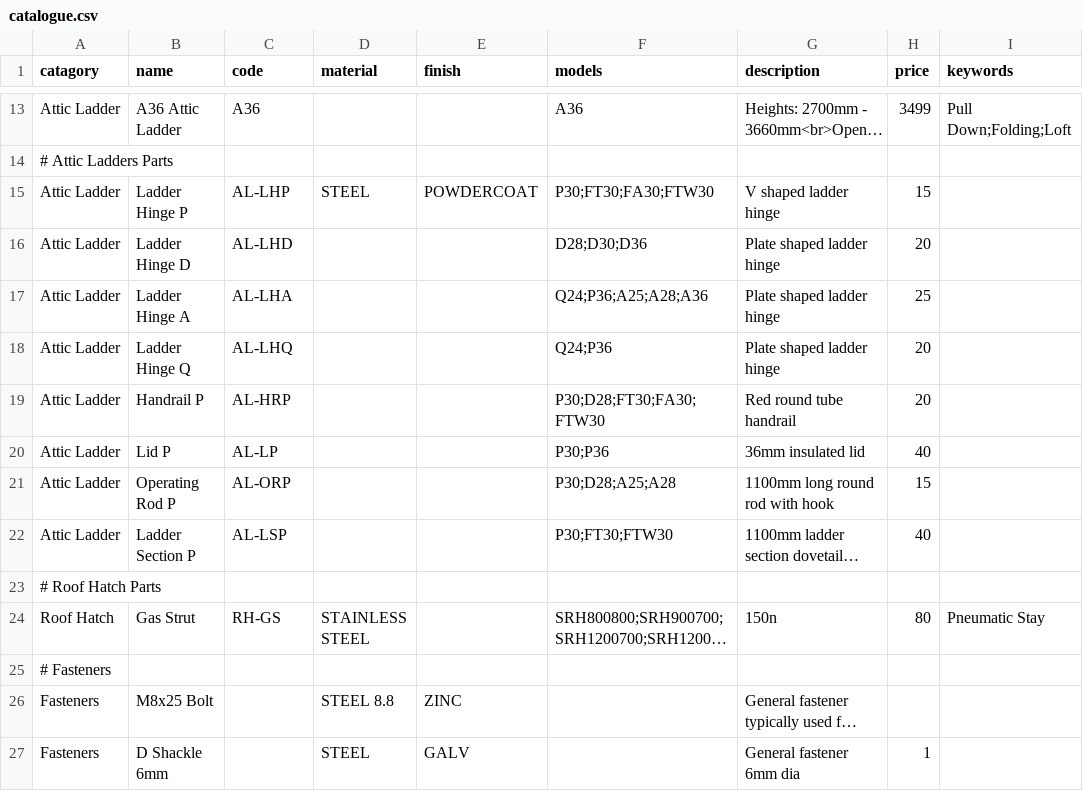
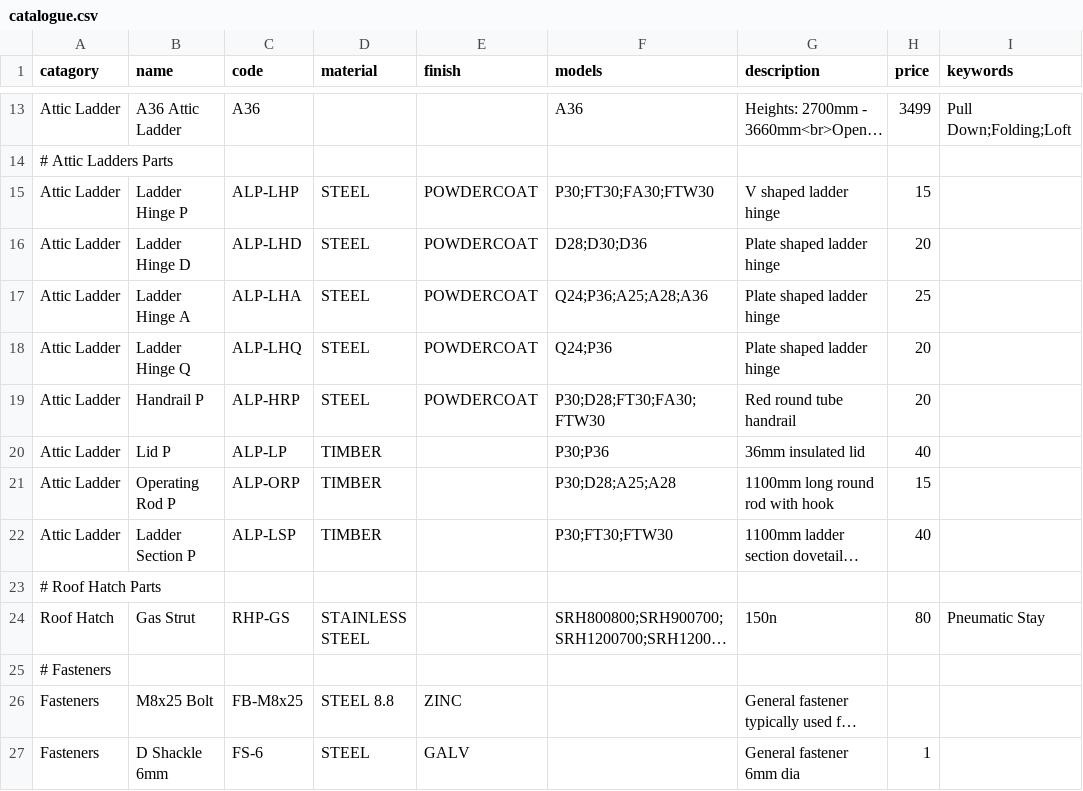
Before and after one commit to Sellwoodnz/Sellwood, a CSV file: catalogue.csv, drawn as a sheet; only a part is shown, gaps mark what is left out; long unchanged cells end in …; the diff names each change by its address in the sheet, - before the commit and + after, or states it on an @@ line.

Commit message:
Update catalogue.csv

```diff
--- a/catalogue.csv
+++ b/catalogue.csv
-C15 (code): AL-LHP
+C15 (code): ALP-LHP
-C16 (code): AL-LHD
+C16 (code): ALP-LHD
-D16:D19 (material): (empty)
+D16:D19 (material): STEEL
-E16:E19 (finish): (empty)
+E16:E19 (finish): POWDERCOAT
-C17 (code): AL-LHA
+C17 (code): ALP-LHA
-C18 (code): AL-LHQ
+C18 (code): ALP-LHQ
-C19 (code): AL-HRP
+C19 (code): ALP-HRP
-C20 (code): AL-LP
+C20 (code): ALP-LP
-D20:D22 (material): (empty)
+D20:D22 (material): TIMBER
-C21 (code): AL-ORP
+C21 (code): ALP-ORP
-C22 (code): AL-LSP
+C22 (code): ALP-LSP
-C24 (code): RH-GS
+C24 (code): RHP-GS
-C26 (code): (empty)
+C26 (code): FB-M8x25
-C27 (code): (empty)
+C27 (code): FS-6
```
